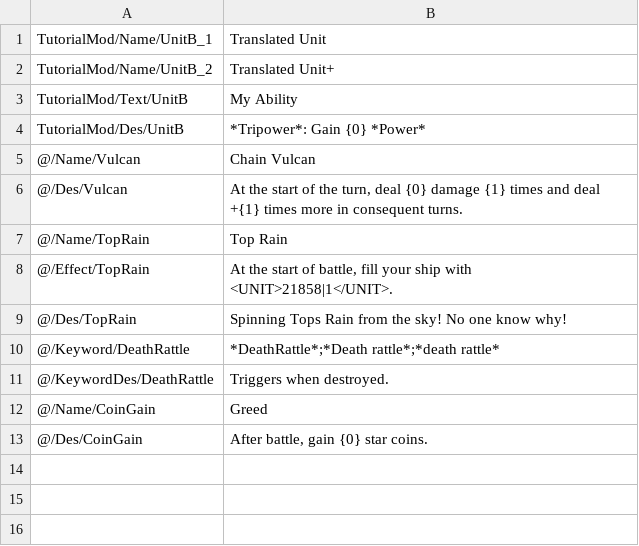
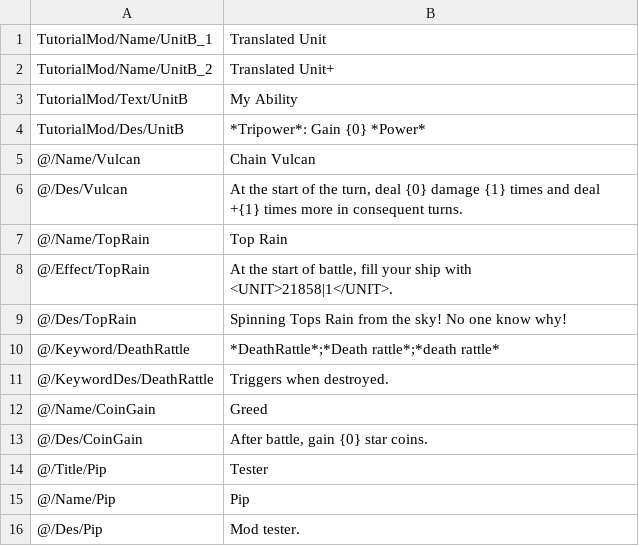
Before and after one commit to network-flows/Lonestar-Mod-Guide, a CSV file: TutorialMod/Translation/English/en.csv, drawn as a sheet; the diff names each change by its address in the sheet, - before the commit and + after, or states it on an @@ line.

```diff
--- a/TutorialMod/Translation/English/en.csv
+++ b/TutorialMod/Translation/English/en.csv
+row 14: @/Title/Pip | Tester
+row 15: @/Name/Pip | Pip
+row 16: @/Des/Pip | Mod tester.
```
Also changed, not shown: TutorialMod/Translation/ChineseSimplified/cn.csv, 3 other files.
